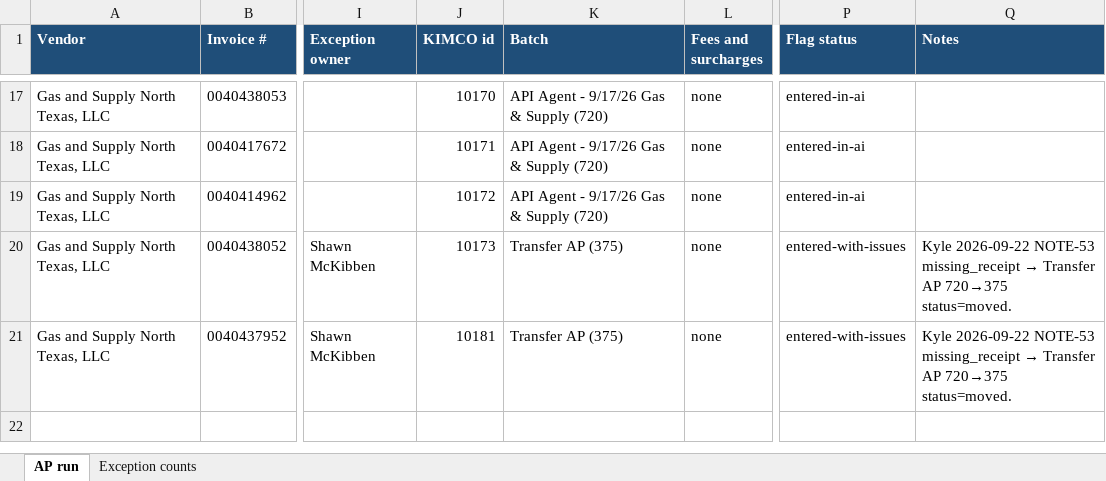
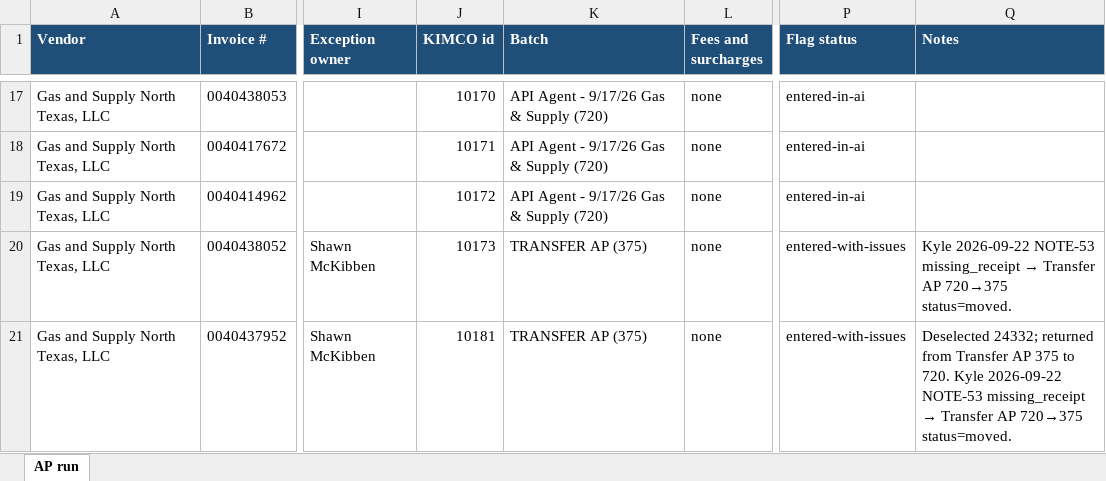
Before and after one commit to beave89atm/ap-clerk, an Excel workbook: runs/AP-run-2026-09-17-gas-supply.xlsx, sheet AP run, drawn as a sheet; only a part is shown, gaps mark what is left out; values as stored, in another font and other column widths than the file's, no borders; the diff names each change by its address in the sheet, - before the commit and + after, or states it on an @@ line.

```diff
--- a/runs/AP-run-2026-09-17-gas-supply.xlsx (sheet AP run)
+++ b/runs/AP-run-2026-09-17-gas-supply.xlsx (sheet AP run)
-sheet tab: Exception counts
-K20:K21 (Batch): Transfer AP (375)
+K20:K21 (Batch): TRANSFER AP (375)
-Q21 (Notes): Kyle 2026-09-22…
+Q21 (Notes): Deselected 24332; returned from Transfer AP 375 to 720. Kyle 2026-09-22…
```
Also changed, not shown: runs/AP-run-2026-09-21-oneal.xlsx, 2 other files.
